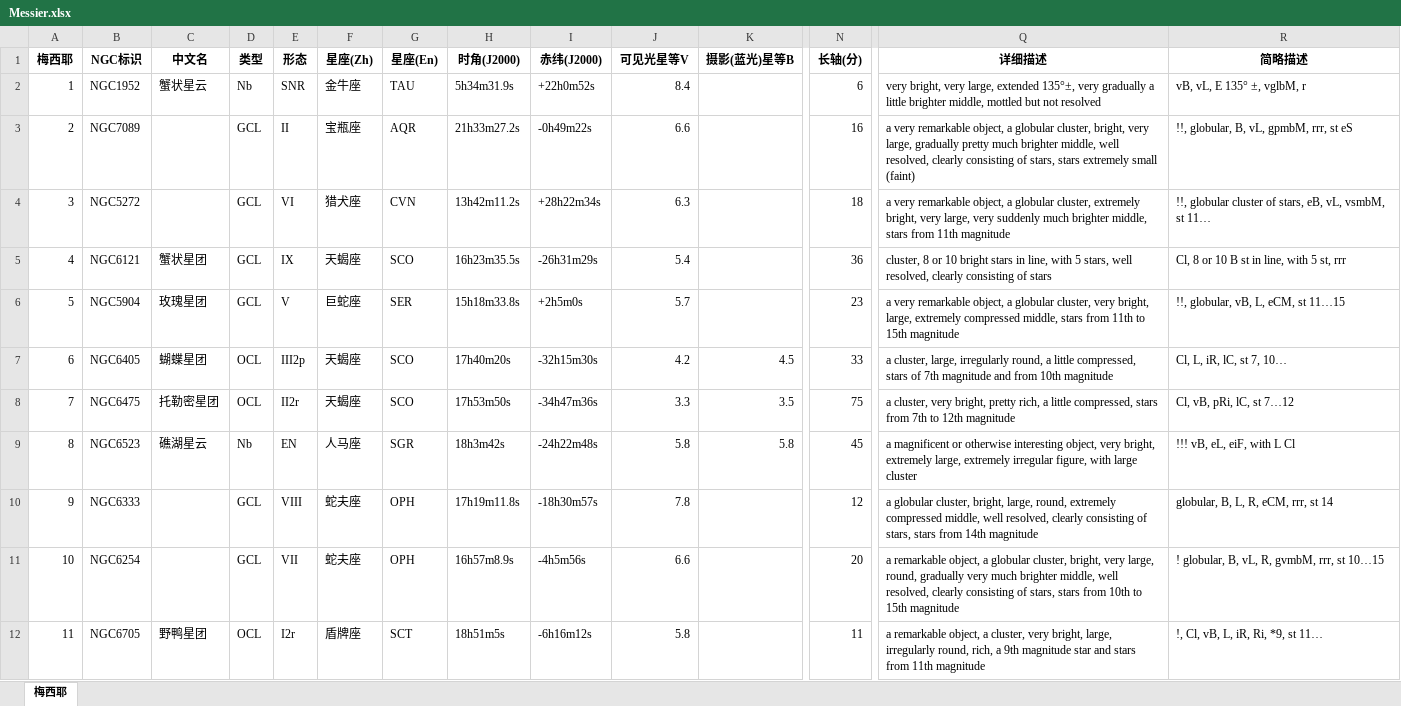
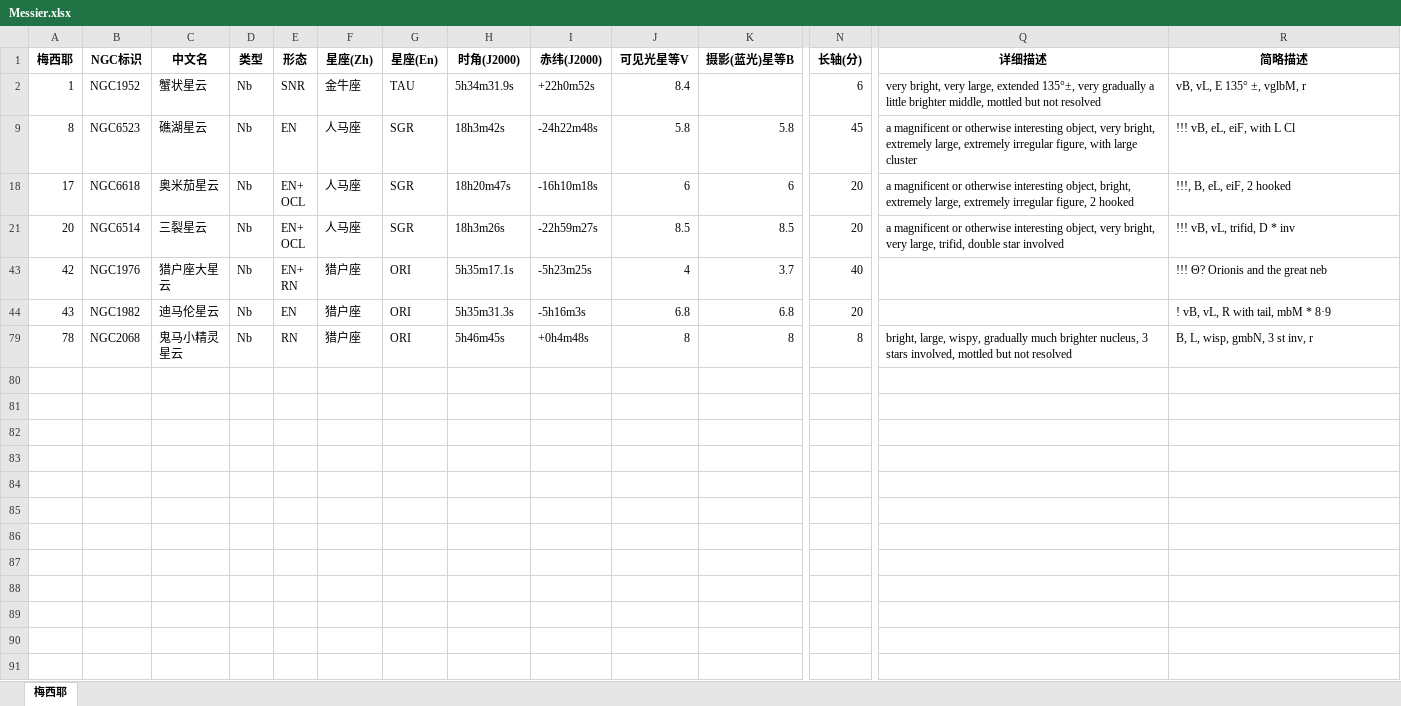
Before and after one commit to ultrapre/DeepSkyCatalogs, an Excel workbook: Format/Messier/Messier.xlsx, sheet 梅西耶, drawn as a sheet; only a part is shown, gaps mark what is left out; the shorter side is filled out with more unchanged rows; values as stored, in another font and other column widths than the file's, no borders; rows hold the shown columns only; the diff covers the shown part only; the diff names each change by its address in the sheet, - before the commit and + after, or states it on an @@ line.

```diff
--- a/Format/Messier/Messier.xlsx (sheet 梅西耶)
+++ b/Format/Messier/Messier.xlsx (sheet 梅西耶)
@@ row 3 hidden: 2 | NGC7089 |  | GCL | II | 宝瓶座 | AQR | 21h33m27.2s | -0h49m22s | 6.6 |  | 16 | a very remarkable object, a globular cluster, bright, very large, gradually pretty much brighter middle, well resolved, clearly consisting of stars, stars extremely small (faint) | !!, globular, B, vL, gpmbM, rrr, st eS @@
@@ row 4 hidden: 3 | NGC5272 |  | GCL | VI | 猎犬座 | CVN | 13h42m11.2s | +28h22m34s | 6.3 |  | 18 | a very remarkable object, a globular cluster, extremely bright, very large, very suddenly much brighter middle, stars from 11th magnitude | !!, globular cluster of stars, eB, vL, vsmbM, st 11… @@
@@ row 5 hidden: 4 | NGC6121 | 蟹状星团 | GCL | IX | 天蝎座 | SCO | 16h23m35.5s | -26h31m29s | 5.4 |  | 36 | cluster, 8 or 10 bright stars in line, with 5 stars, well resolved, clearly consisting of stars | Cl, 8 or 10 B st in line, with 5 st, rrr @@
@@ row 6 hidden: 5 | NGC5904 | 玫瑰星团 | GCL | V | 巨蛇座 | SER | 15h18m33.8s | +2h5m0s | 5.7 |  | 23 | a very remarkable object, a globular cluster, very bright, large, extremely compressed middle, stars from 11th to 15th magnitude | !!, globular, vB, L, eCM, st 11…15 @@
@@ row 7 hidden: 6 | NGC6405 | 蝴蝶星团 | OCL | III2p | 天蝎座 | SCO | 17h40m20s | -32h15m30s | 4.2 | 4.5 | 33 | a cluster, large, irregularly round, a little compressed, stars of 7th magnitude and from 10th magnitude | Cl, L, iR, lC, st 7, 10… @@
@@ row 8 hidden: 7 | NGC6475 | 托勒密星团 | OCL | II2r | 天蝎座 | SCO | 17h53m50s | -34h47m36s | 3.3 | 3.5 | 75 | a cluster, very bright, pretty rich, a little compressed, stars from 7th to 12th magnitude | Cl, vB, pRi, lC, st 7…12 @@
@@ row 10 hidden: 9 | NGC6333 |  | GCL | VIII | 蛇夫座 | OPH | 17h19m11.8s | -18h30m57s | 7.8 |  | 12 | a globular cluster, bright, large, round, extremely compressed middle, well resolved, clearly consisting of stars, stars from 14th magnitude | globular, B, L, R, eCM, rrr, st 14 @@
@@ row 11 hidden: 10 | NGC6254 |  | GCL | VII | 蛇夫座 | OPH | 16h57m8.9s | -4h5m56s | 6.6 |  | 20 | a remarkable object, a globular cluster, bright, very large, round, gradually very much brighter middle, well resolved, clearly consisting of stars, stars from 10th to 15th magnitude | ! globular, B, vL, R, gvmbM, rrr, st 10…15 @@
@@ row 12 hidden: 11 | NGC6705 | 野鸭星团 | OCL | I2r | 盾牌座 | SCT | 18h51m5s | -6h16m12s | 5.8 |  | 11 | a remarkable object, a cluster, very bright, large, irregularly round, rich, a 9th magnitude star and stars from 11th magnitude | !, Cl, vB, L, iR, Ri, *9, st 11… @@
```
Also changed, not shown: 94 hidden or unhidden rows elsewhere in this sheet, 7 other files.
